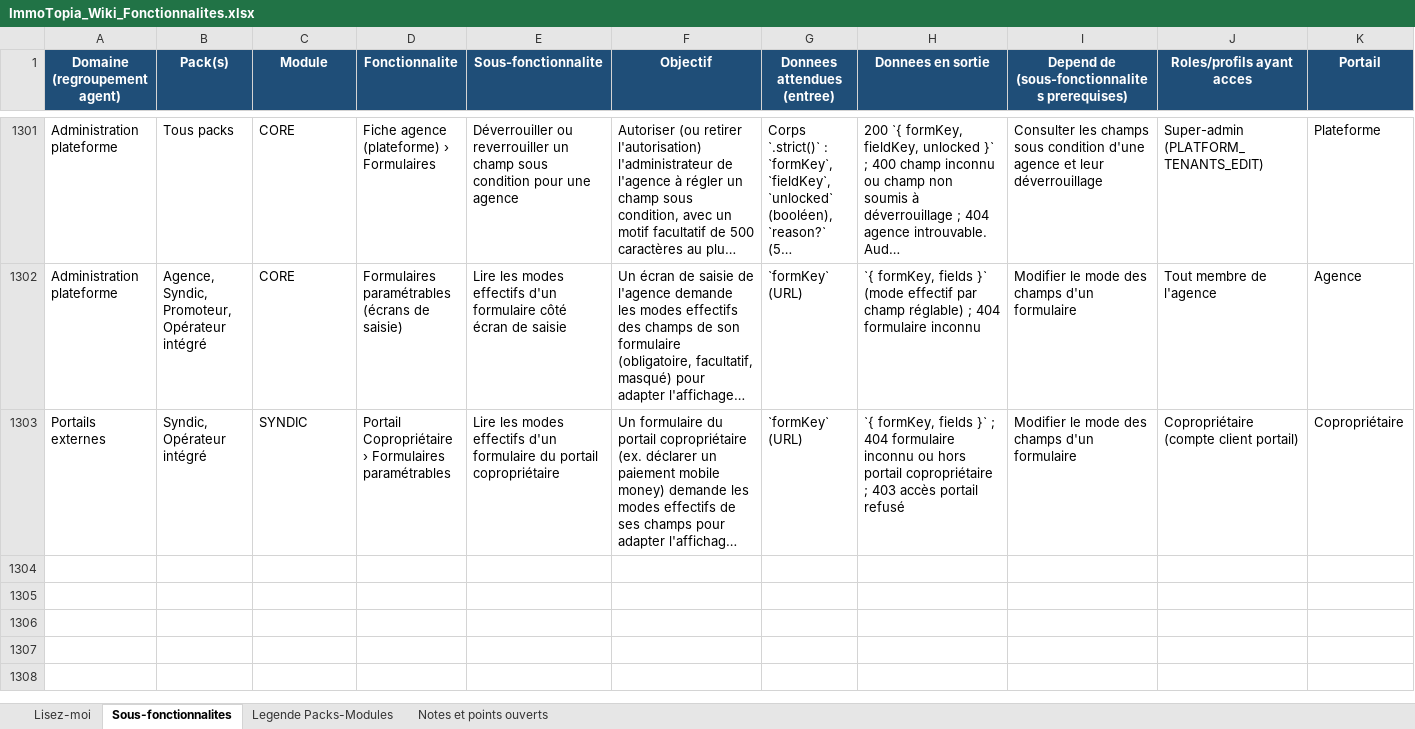
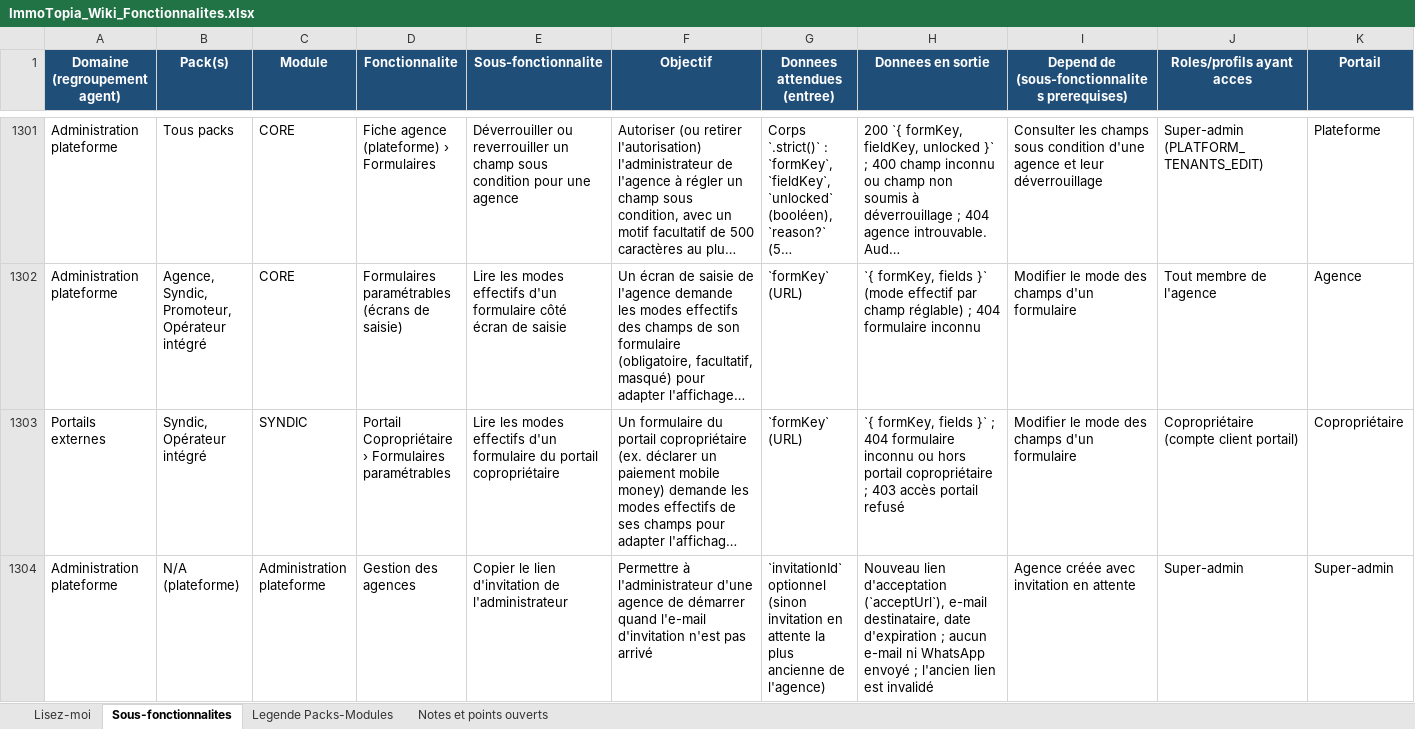
Before and after one commit to bkourouma/immotopia, an Excel workbook: docs/fonctionnalites/ImmoTopia_Wiki_Fonctionnalites.xlsx, sheet Sous-fonctionnalites, drawn as a sheet; only a part is shown, gaps mark what is left out; long unchanged cells end in …; values as stored, in another font and other column widths than the file's, no borders; table styles not drawn; rows hold the shown columns only; the diff names each change by its address in the sheet, - before the commit and + after, or states it on an @@ line.

```diff
--- a/docs/fonctionnalites/ImmoTopia_Wiki_Fonctionnalites.xlsx (sheet Sous-fonctionnalites)
+++ b/docs/fonctionnalites/ImmoTopia_Wiki_Fonctionnalites.xlsx (sheet Sous-fonctionnalites)
+row 1304: Administration plateforme | N/A (plateforme) | Administration plateforme | Gestion des agences | Copier le lien d'invitation de l'administrateur | Permettre à l'administrateur d'une agence de démarrer quand l'e-mail d'invitation n'est pas arrivé | `invitationId` optionnel (sinon invitation en attente la plus ancienne de l'agence) | Nouveau lien d'acceptation (`acceptUrl`), e-mail destinataire, date d'expiration ; aucun e-mail ni WhatsApp envoyé ; l'ancien lien est invalidé | Agence créée avec invitation en attente | Super-admin | Super-admin
```
Also changed, not shown: 13 other files.
